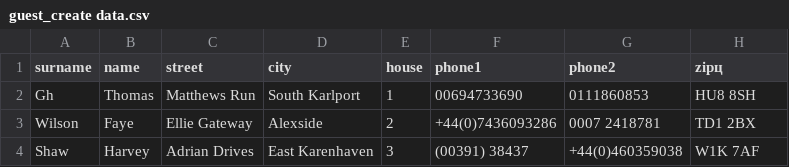
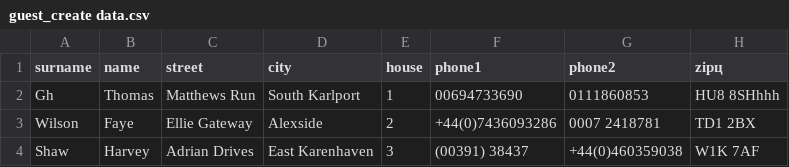
Before and after one commit to VolhaKasyanchyk/uuu, a CSV file: guest_create data.csv, drawn as a sheet; only a part is shown.

```diff
--- a/guest_create data.csv
+++ b/guest_create data.csv
@@ -1,3 +1,3 @@
 "surname","name","street","city","house","phone1","phone2","zipц"
-"Gh","Thomas","Matthews Run","South Karlport","1","00694733690","0111860853","HU8 8SH"
+"Gh","Thomas","Matthews Run","South Karlport","1","00694733690","0111860853","HU8 8SHhhh"
 "Wilson","Faye","Ellie Gateway","Alexside","2","+44(0)7436093286","0007 2418781","TD1 2BX"
```
